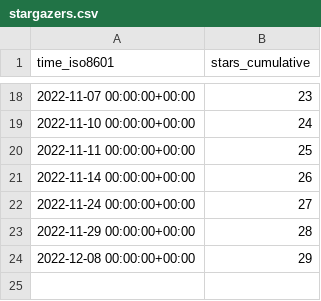
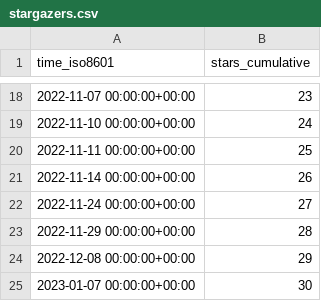
Before and after one commit to PetervanLunteren-org/EcoAssist, a CSV file: PetervanLunteren/EcoAssist/ghrs-data/stargazers.csv, drawn as a sheet; only a part is shown, gaps mark what is left out; the diff names each change by its address in the sheet, - before the commit and + after, or states it on an @@ line.

```diff
--- a/PetervanLunteren/EcoAssist/ghrs-data/stargazers.csv
+++ b/PetervanLunteren/EcoAssist/ghrs-data/stargazers.csv
+row 25: 2023-01-07 00:00:00+00:00 | 30
```
